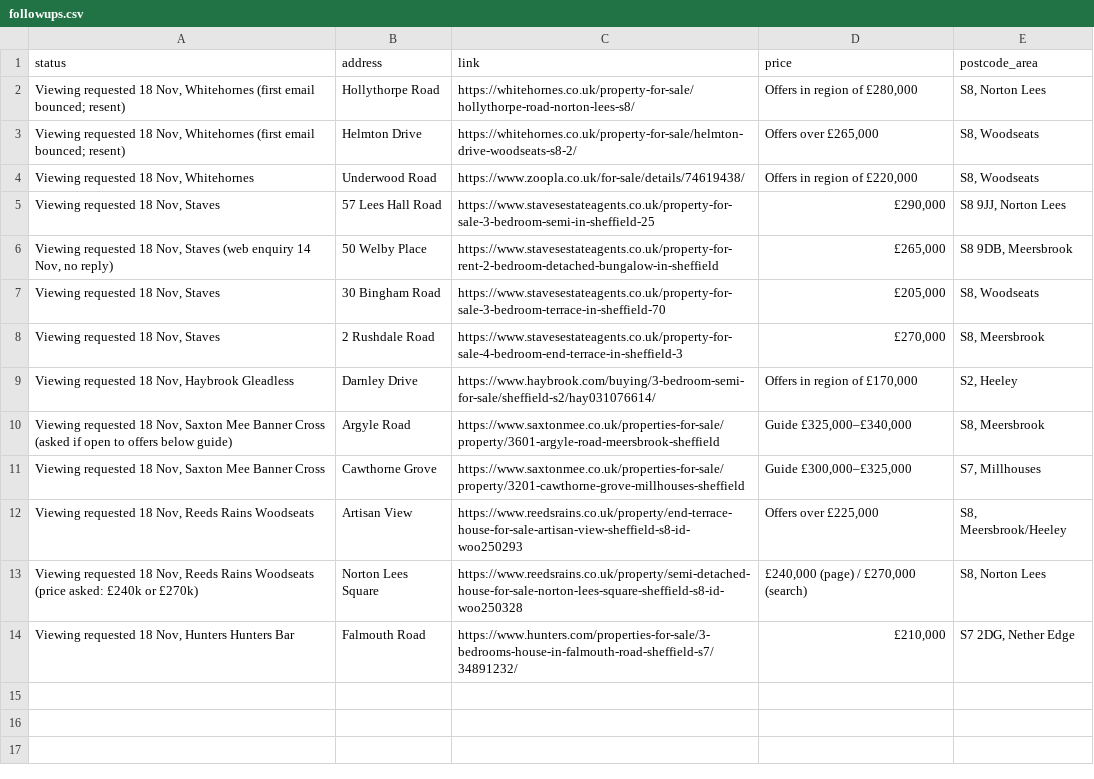
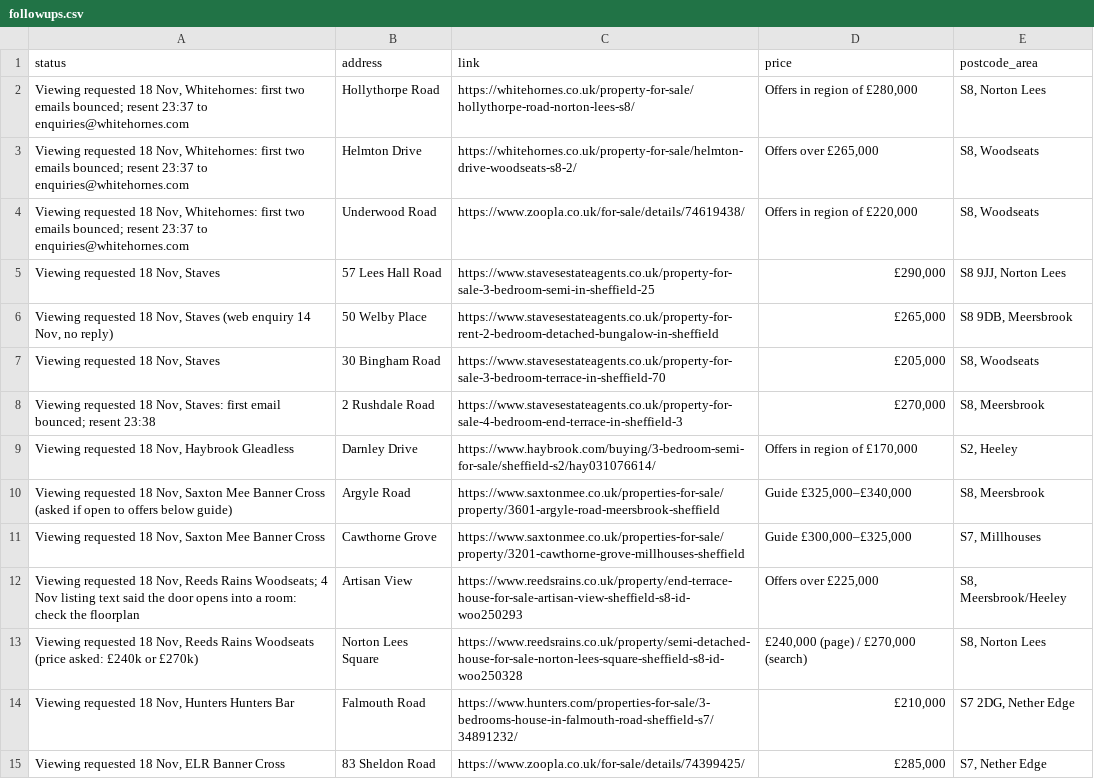
Before and after one commit to McGoughBill/house-hunt, a CSV file: profiles/sheffield-offportal/state/followups.csv, drawn as a sheet.

```diff
--- a/profiles/sheffield-offportal/state/followups.csv
+++ b/profiles/sheffield-offportal/state/followups.csv
@@ -1,5 +1,5 @@
 status,address,link,price,postcode_area
-"Viewing requested 18 Nov, Whitehornes (first email bounced; resent)",Hollythorpe Road,https://whitehornes.co.uk/property-for-sale/hollythorpe-road-norton-lees-s8/,"Offers in region of £280,000","S8, Norton Lees"
-"Viewing requested 18 Nov, Whitehornes (first email bounced; resent)",Helmton Drive,https://whitehornes.co.uk/property-for-sale/helmton-drive-woodseats-s8-2/,"Offers over £265,000","S8, Woodseats"
-"Viewing requested 18 Nov, Whitehornes",Underwood Road,https://www.zoopla.co.uk/for-sale/details/74619438/,"Offers in region of £220,000","S8, Woodseats"
+"Viewing requested 18 Nov, Whitehornes: first two emails bounced; resent 23:37 to enquiries@whitehornes.com",Hollythorpe Road,https://whitehornes.co.uk/property-for-sale/hollythorpe-road-norton-lees-s8/,"Offers in region of £280,000","S8, Norton Lees"
+"Viewing requested 18 Nov, Whitehornes: first two emails bounced; resent 23:37 to enquiries@whitehornes.com",Helmton Drive,https://whitehornes.co.uk/property-for-sale/helmton-drive-woodseats-s8-2/,"Offers over £265,000","S8, Woodseats"
+"Viewing requested 18 Nov, Whitehornes: first two emails bounced; resent 23:37 to enquiries@whitehornes.com",Underwood Road,https://www.zoopla.co.uk/for-sale/details/74619438/,"Offers in region of £220,000","S8, Woodseats"
 "Viewing requested 18 Nov, Staves",57 Lees Hall Road,https://www.stavesestateagents.co.uk/property-for-sale-3-bedroom-semi-in-sheffield-25,"£290,000","S8 9JJ, Norton Lees"
@@ -7,3 +7,3 @@ status,address,link,price,postcode_area
 "Viewing requested 18 Nov, Staves",30 Bingham Road,https://www.stavesestateagents.co.uk/property-for-sale-3-bedroom-terrace-in-sheffield-70,"£205,000","S8, Woodseats"
-"Viewing requested 18 Nov, Staves",2 Rushdale Road,https://www.stavesestateagents.co.uk/property-for-sale-4-bedroom-end-terrace-in-sheffield-3,"£270,000","S8, Meersbrook"
+"Viewing requested 18 Nov, Staves: first email bounced; resent 23:38",2 Rushdale Road,https://www.stavesestateagents.co.uk/property-for-sale-4-bedroom-end-terrace-in-sheffield-3,"£270,000","S8, Meersbrook"
 "Viewing requested 18 Nov, Haybrook Gleadless",Darnley Drive,https://www.haybrook.com/buying/3-bedroom-semi-for-sale/sheffield-s2/hay031076614/,"Offers in region of £170,000","S2, Heeley"
@@ -11,4 +11,5 @@ status,address,link,price,postcode_area
 "Viewing requested 18 Nov, Saxton Mee Banner Cross",Cawthorne Grove,https://www.saxtonmee.co.uk/properties-for-sale/property/3201-cawthorne-grove-millhouses-sheffield,"Guide £300,000–£325,000","S7, Millhouses"
-"Viewing requested 18 Nov, Reeds Rains Woodseats",Artisan View,https://www.reedsrains.co.uk/property/end-terrace-house-for-sale-artisan-view-sheffield-s8-id-woo250293,"Offers over £225,000","S8, Meersbrook/Heeley"
+"Viewing requested 18 Nov, Reeds Rains Woodseats; 4 Nov listing text said the door opens into a room: check the floorplan",Artisan View,https://www.reedsrains.co.uk/property/end-terrace-house-for-sale-artisan-view-sheffield-s8-id-woo250293,"Offers over £225,000","S8, Meersbrook/Heeley"
 "Viewing requested 18 Nov, Reeds Rains Woodseats (price asked: £240k or £270k)",Norton Lees Square,https://www.reedsrains.co.uk/property/semi-detached-house-for-sale-norton-lees-square-sheffield-s8-id-woo250328,"£240,000 (page) / £270,000 (search)","S8, Norton Lees"
 "Viewing requested 18 Nov, Hunters Hunters Bar",Falmouth Road,https://www.hunters.com/properties-for-sale/3-bedrooms-house-in-falmouth-road-sheffield-s7/34891232/,"£210,000","S7 2DG, Nether Edge"
+"Viewing requested 18 Nov, ELR Banner Cross",83 Sheldon Road,https://www.zoopla.co.uk/for-sale/details/74399425/,"£285,000","S7, Nether Edge"
```
Also changed, not shown: 1 other file.
